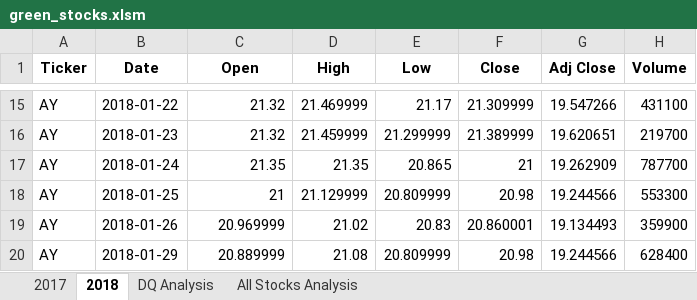
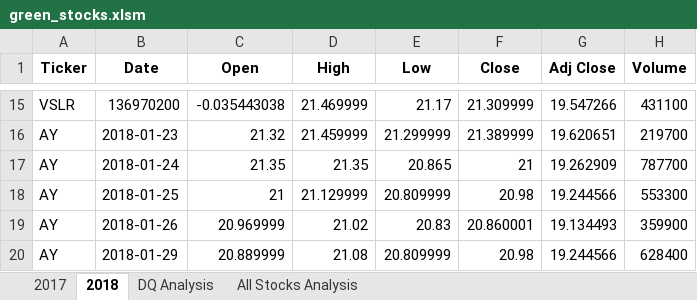
Before and after one commit to Paolozam01/Stocks-Analysis, an Excel workbook: green_stocks.xlsm, sheet 2018, drawn as a sheet; only a part is shown, gaps mark what is left out; values as stored, in another font and other column widths than the file's, no borders; the diff covers the shown part only; the diff names each change by its address in the sheet, - before the commit and + after, or states it on an @@ line.

```diff
--- a/green_stocks.xlsm (sheet 2018)
+++ b/green_stocks.xlsm (sheet 2018)
-A15 (Ticker): AY
+A15 (Ticker): VSLR
-B15 (Date): 2018-01-22
+B15 (Date): 136970200
-C15 (Open): 21.32
+C15 (Open): -0.035443038
```
Also changed, not shown: 32 edited cells elsewhere in this sheet, sheet All Stocks Analysis, charts or pictures.
